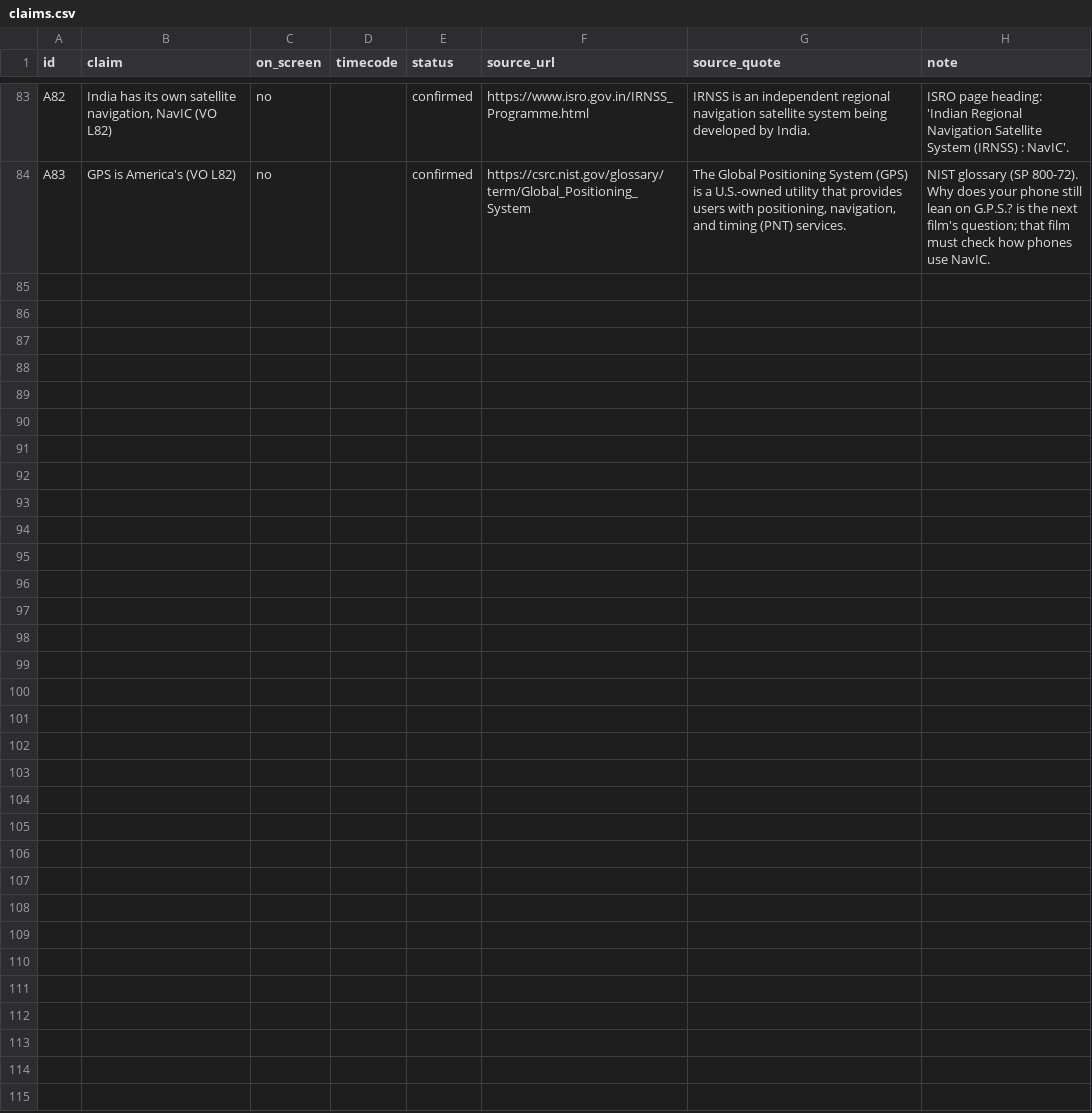
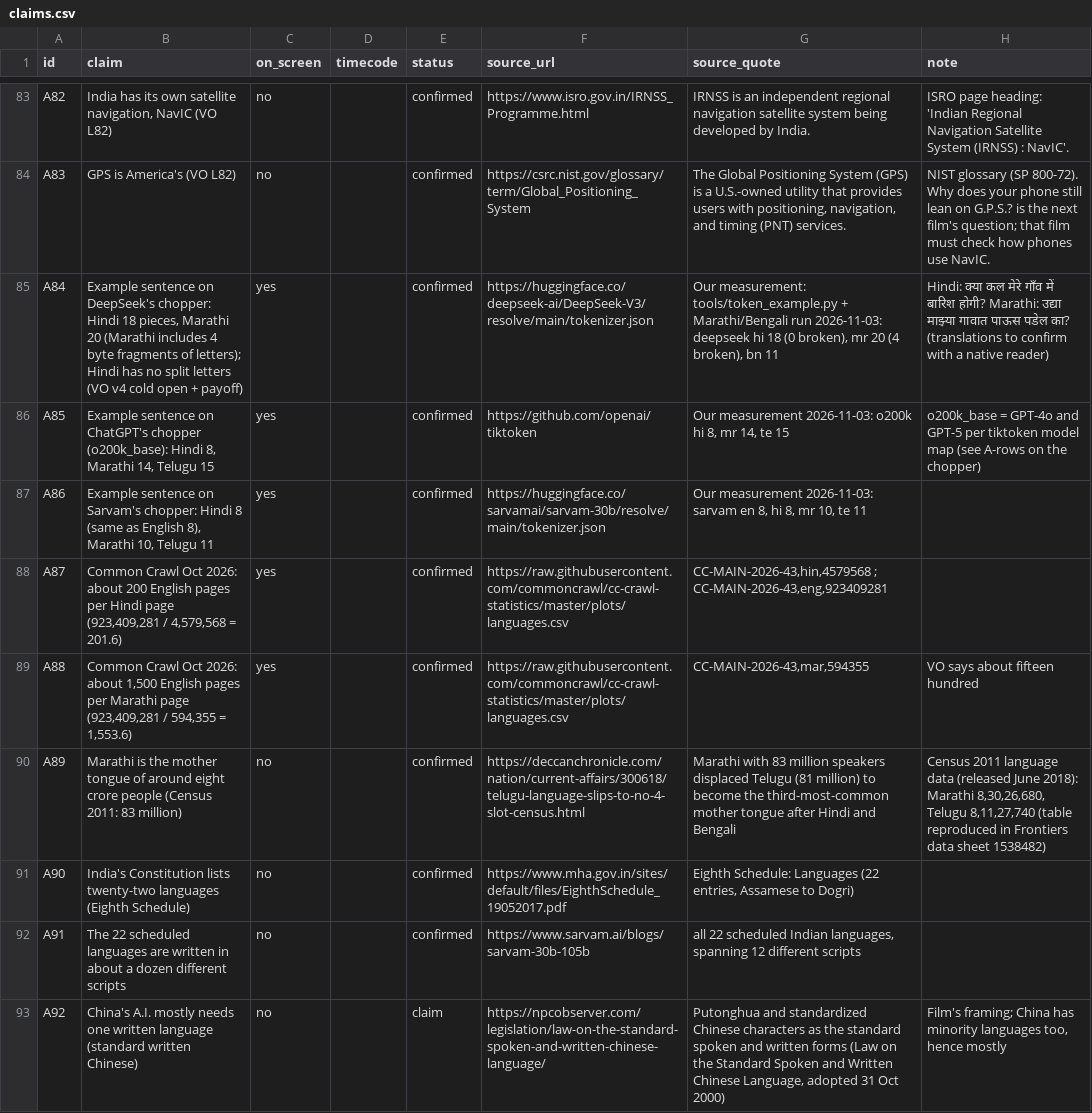
Before and after one commit to mkmk749278/Creator, a CSV file: projects/india-own-ai/claims.csv, drawn as a sheet; only a part is shown, gaps mark what is left out; the diff names each change by its address in the sheet, - before the commit and + after, or states it on an @@ line.

```diff
--- a/projects/india-own-ai/claims.csv
+++ b/projects/india-own-ai/claims.csv
+row 85: A84 | Example sentence on DeepSeek's chopper: Hindi 18 pieces, Marathi 20 (Marathi includes 4 byte fragments of letters); Hindi has no split letters (VO v4 cold open + payoff) | yes |  | confirmed | https://huggingface.co/deepseek-ai/DeepSeek-V3/resolve/main/tokenizer.json | Our measurement: tools/token_example.py + Marathi/Bengali run 2026-11-03: deepseek hi 18 (0 broken), mr 20 (4 broken), bn 11 | Hindi: क्या कल मेरे गाँव में बारिश होगी? Marathi: उद्या माझ्या गावात पाऊस पडेल का? (translations to confirm with a native reader)
+row 86: A85 | Example sentence on ChatGPT's chopper (o200k_base): Hindi 8, Marathi 14, Telugu 15 | yes |  | confirmed | https://github.com/openai/tiktoken | Our measurement 2026-11-03: o200k hi 8, mr 14, te 15 | o200k_base = GPT-4o and GPT-5 per tiktoken model map (see A-rows on the chopper)
+row 87: A86 | Example sentence on Sarvam's chopper: Hindi 8 (same as English 8), Marathi 10, Telugu 11 | yes |  | confirmed | https://huggingface.co/sarvamai/sarvam-30b/resolve/main/tokenizer.json | Our measurement 2026-11-03: sarvam en 8, hi 8, mr 10, te 11
+row 88: A87 | Common Crawl Oct 2026: about 200 English pages per Hindi page (923,409,281 / 4,579,568 = 201.6) | yes |  | confirmed | https://raw.githubusercontent.com/commoncrawl/cc-crawl-statistics/master/plots/languages.csv | CC-MAIN-2026-43,hin,4579568 ; CC-MAIN-2026-43,eng,923409281
+row 89: A88 | Common Crawl Oct 2026: about 1,500 English pages per Marathi page (923,409,281 / 594,355 = 1,553.6) | yes |  | confirmed | https://raw.githubusercontent.com/commoncrawl/cc-crawl-statistics/master/plots/languages.csv | CC-MAIN-2026-43,mar,594355 | VO says about fifteen hundred
+row 90: A89 | Marathi is the mother tongue of around eight crore people (Census 2011: 83 million) | no |  | confirmed | https://deccanchronicle.com/nation/current-affairs/300618/telugu-language-slips-to-no-4-slot-census.html | Marathi with 83 million speakers displaced Telugu (81 million) to become the third-most-common mother tongue after Hindi and Bengali | Census 2011 language data (released June 2018): Marathi 8,30,26,680, Telugu 8,11,27,740 (table reproduced in Frontiers data sheet 1538482)
+row 91: A90 | India's Constitution lists twenty-two languages (Eighth Schedule) | no |  | confirmed | https://www.mha.gov.in/sites/default/files/EighthSchedule_19052017.pdf | Eighth Schedule: Languages (22 entries, Assamese to Dogri)
+row 92: A91 | The 22 scheduled languages are written in about a dozen different scripts | no |  | confirmed | https://www.sarvam.ai/blogs/sarvam-30b-105b | all 22 scheduled Indian languages, spanning 12 different scripts
+row 93: A92 | China's A.I. mostly needs one written language (standard written Chinese) | no |  | claim | https://npcobserver.com/legislation/law-on-the-standard-spoken-and-written-chinese-language/ | Putonghua and standardized Chinese characters as the standard spoken and written forms (Law on the Standard Spoken and Written Chinese Language, adopted 31 Oct 2000) | Film's framing; China has minority languages too, hence mostly
```
Also changed, not shown: 4 other files.
